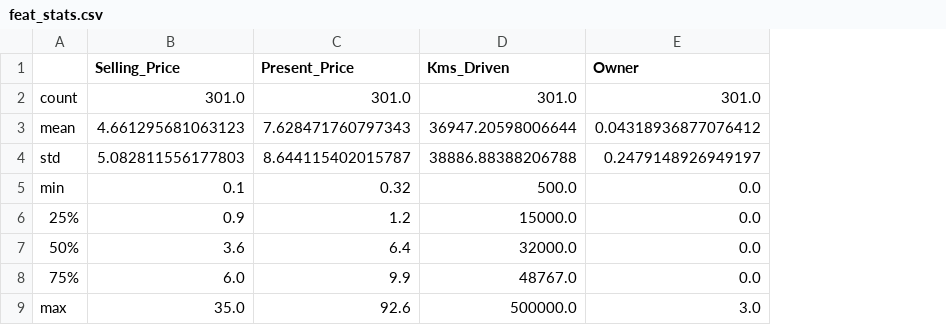
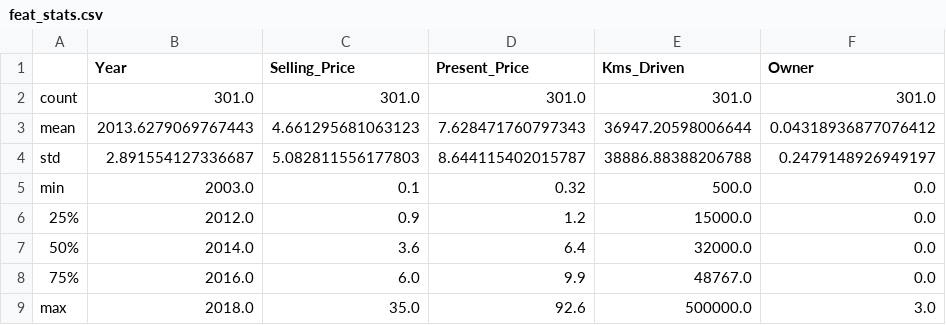
Before and after one commit to saitejamalyala/End2End_ML, a CSV file: assets/feat_data/feat_stats.csv, drawn as a sheet; only a part is shown; the diff names each change by its address in the sheet, - before the commit and + after, or states it on an @@ line.

```diff
--- a/assets/feat_data/feat_stats.csv
+++ b/assets/feat_data/feat_stats.csv
+column B (Year), rows 2-9: 301.0 | 2013.6279069767443 | 2.891554127336687 | 2003.0 | 2012.0 | 2014.0 | 2016.0 | 2018.0
```
Also changed, not shown: assets/feat_data/features.csv, assets/raw_data/clean_car_data.csv, 2 other files.
